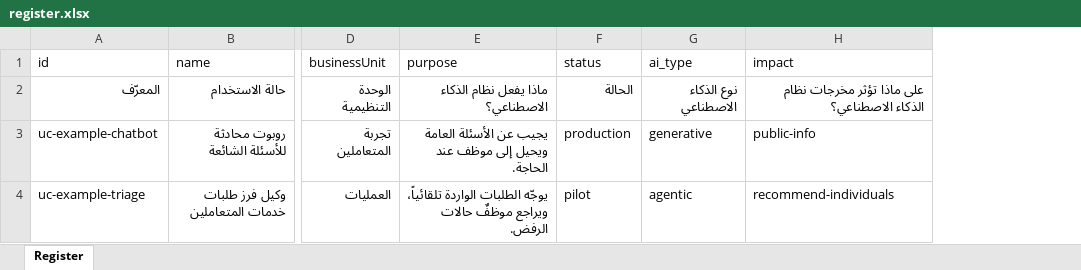
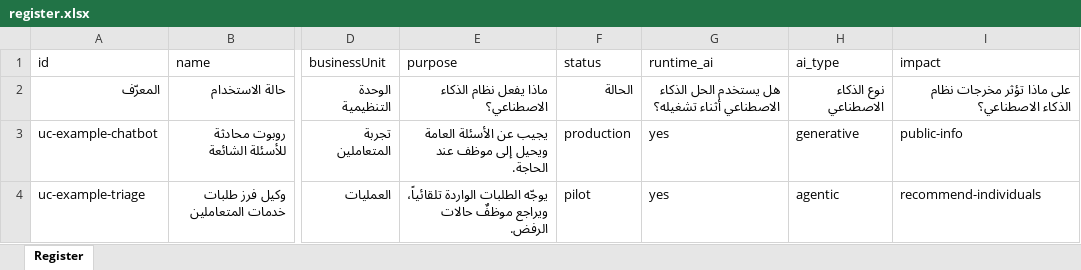
Before and after one commit to agibalyA2B/gcc-ai-governance-kit, an Excel workbook: public/templates/ar/register.xlsx, sheet Register, drawn as a sheet; only a part is shown, gaps mark what is left out; values as stored, in another font and other column widths than the file's, no borders; the diff names each change by its address in the sheet, - before the commit and + after, or states it on an @@ line.

```diff
--- a/public/templates/ar/register.xlsx (sheet Register)
+++ b/public/templates/ar/register.xlsx (sheet Register)
+column G (runtime_ai), rows 2-4: هل يستخدم الحل الذكاء الاصطناعي أثناء تشغيله؟ | yes | yes
```
Also changed, not shown: public/templates/ar/impact-assessment.xlsx, public/templates/en/impact-assessment.xlsx, 22 other files.
